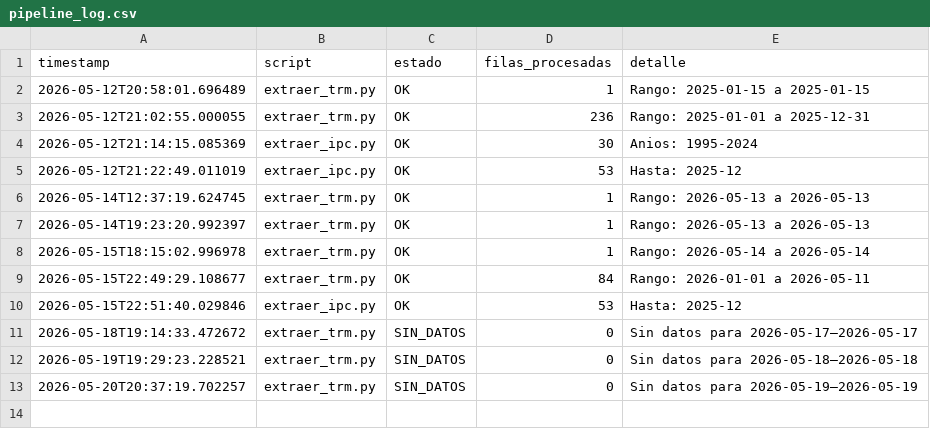
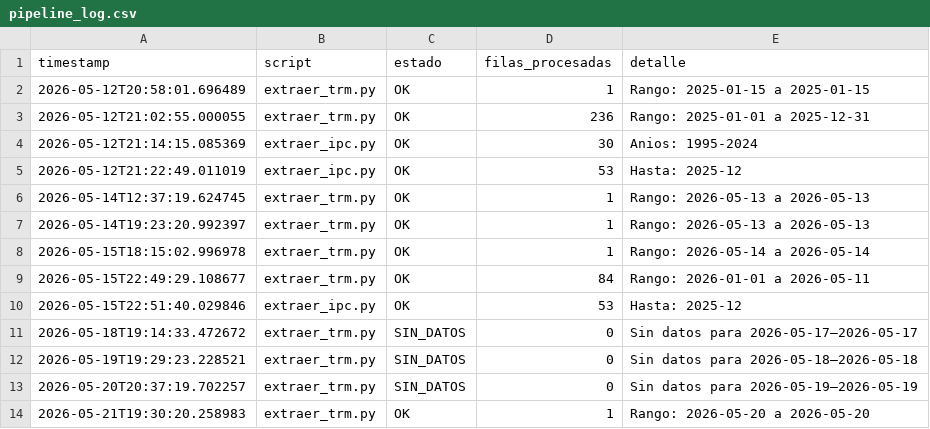
Before and after one commit to paloca05/Modelos-para-TRM-e-IPC, a CSV file: data/pipeline_log.csv, drawn as a sheet; the diff names each change by its address in the sheet, - before the commit and + after, or states it on an @@ line.

```diff
--- a/data/pipeline_log.csv
+++ b/data/pipeline_log.csv
+row 14: 2026-05-21T19:30:20.258983 | extraer_trm.py | OK | 1 | Rango: 2026-05-20 a 2026-05-20
```
Also changed, not shown: data/macro_colombia.csv.
